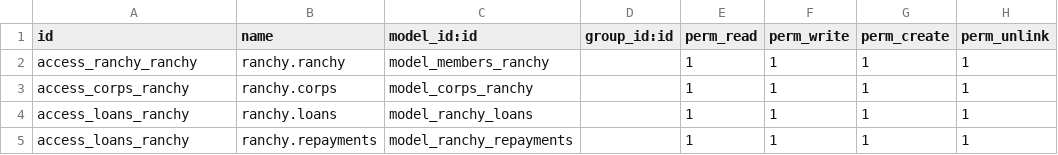
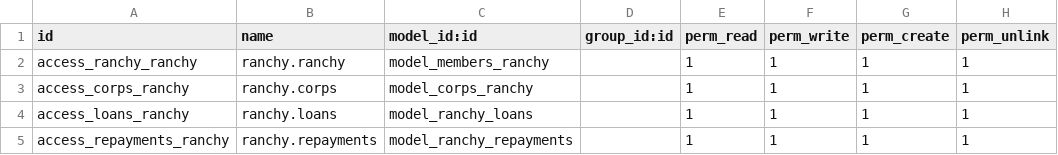
Before and after one commit to dunmi9791/ranchy, a CSV file: security/ir.model.access.csv, drawn as a sheet.

Commit message:
modified:   security/ir.model.access.csv

```diff
--- a/security/ir.model.access.csv
+++ b/security/ir.model.access.csv
@@ -4,2 +4,2 @@ access_corps_ranchy,ranchy.corps,model_corps_ranchy,,1,1,1,1
 access_loans_ranchy,ranchy.loans,model_ranchy_loans,,1,1,1,1
-access_loans_ranchy,ranchy.repayments,model_ranchy_repayments,,1,1,1,1
+access_repayments_ranchy,ranchy.repayments,model_ranchy_repayments,,1,1,1,1
```
